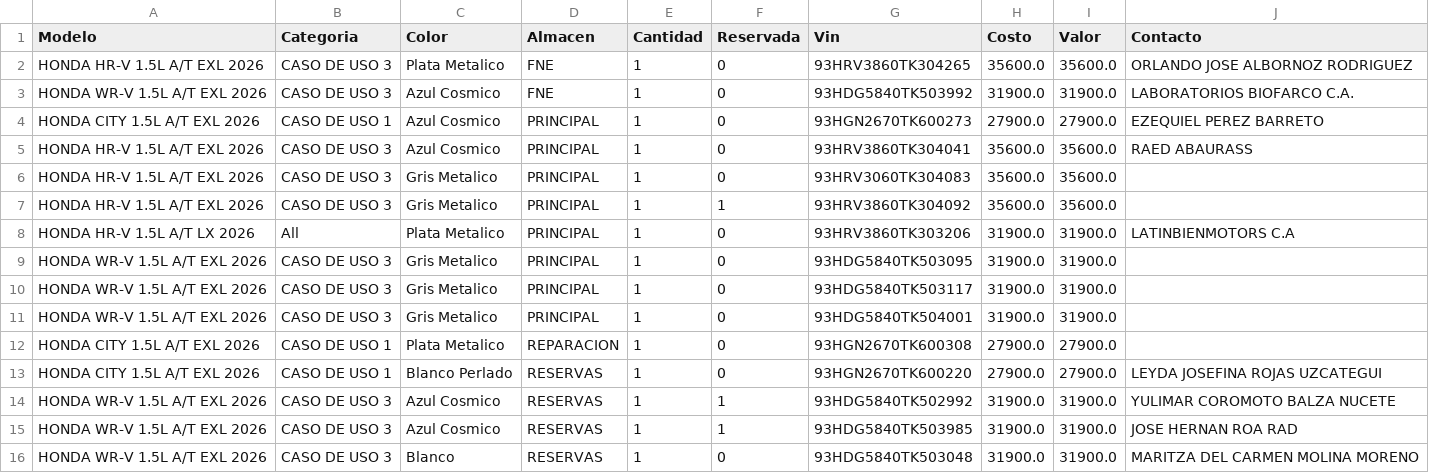
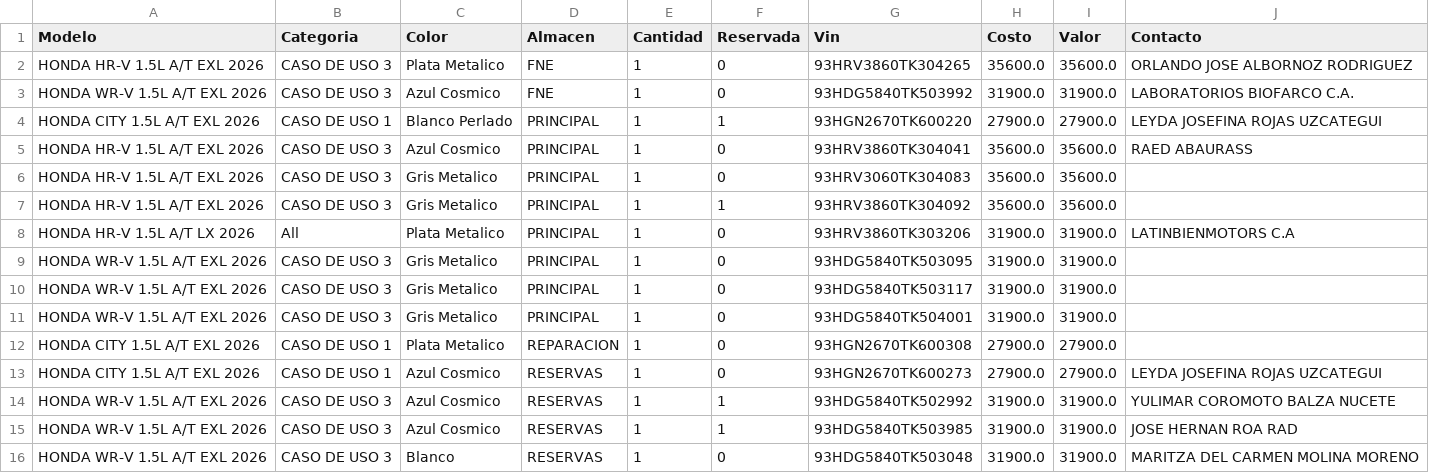
Before and after one commit to latinbienti-sys/inventariohonda, a CSV file: Inventario_Carros_Honda_Detalle.csv, drawn as a sheet.

Commit message:
Actualizacion automatica del inventario (2026-09-10 22:00 UTC)

```diff
--- a/Inventario_Carros_Honda_Detalle.csv
+++ b/Inventario_Carros_Honda_Detalle.csv
@@ -3,3 +3,3 @@ HONDA HR-V 1.5L A/T EXL 2026;CASO DE USO 3;Plata Metalico;FNE;1;0;93HRV3860TK304
 HONDA WR-V 1.5L A/T EXL 2026;CASO DE USO 3;Azul Cosmico;FNE;1;0;93HDG5840TK503992;31900.0;31900.0;LABORATORIOS BIOFARCO C.A.
-HONDA CITY 1.5L A/T EXL 2026;CASO DE USO 1;Azul Cosmico;PRINCIPAL;1;0;93HGN2670TK600273;27900.0;27900.0;EZEQUIEL PEREZ BARRETO
+HONDA CITY 1.5L A/T EXL 2026;CASO DE USO 1;Blanco Perlado;PRINCIPAL;1;1;93HGN2670TK600220;27900.0;27900.0;LEYDA JOSEFINA ROJAS UZCATEGUI
 HONDA HR-V 1.5L A/T EXL 2026;CASO DE USO 3;Azul Cosmico;PRINCIPAL;1;0;93HRV3860TK304041;35600.0;35600.0;RAED ABAURASS
@@ -12,3 +12,3 @@ HONDA WR-V 1.5L A/T EXL 2026;CASO DE USO 3;Gris Metalico;PRINCIPAL;1;0;93HDG5840
 HONDA CITY 1.5L A/T EXL 2026;CASO DE USO 1;Plata Metalico;REPARACION;1;0;93HGN2670TK600308;27900.0;27900.0;
-HONDA CITY 1.5L A/T EXL 2026;CASO DE USO 1;Blanco Perlado;RESERVAS;1;0;93HGN2670TK600220;27900.0;27900.0;LEYDA JOSEFINA ROJAS UZCATEGUI
+HONDA CITY 1.5L A/T EXL 2026;CASO DE USO 1;Azul Cosmico;RESERVAS;1;0;93HGN2670TK600273;27900.0;27900.0;LEYDA JOSEFINA ROJAS UZCATEGUI
 HONDA WR-V 1.5L A/T EXL 2026;CASO DE USO 3;Azul Cosmico;RESERVAS;1;1;93HDG5840TK502992;31900.0;31900.0;YULIMAR COROMOTO BALZA NUCETE
```
Also changed, not shown: Inventario_Carros_Honda_Resumen.csv, 2 other files.
